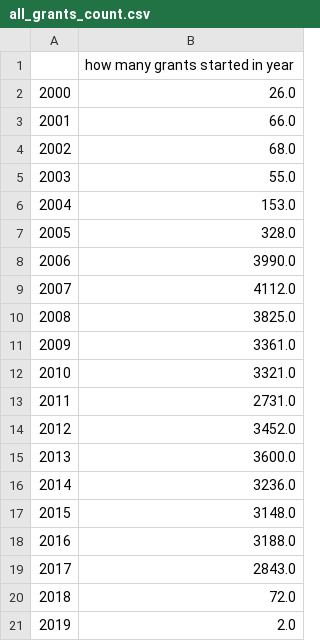
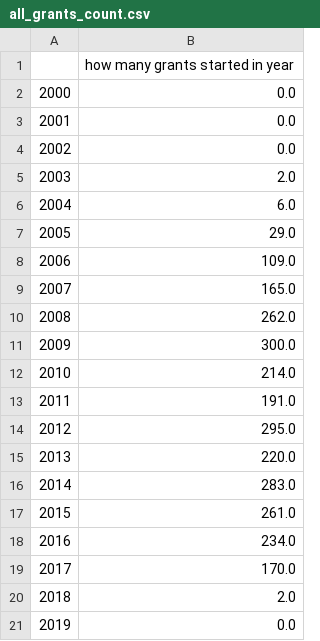
Before and after one commit to softwaresaved/software_in_grants_GTR, a CSV file: output/background_data/all_grants_count.csv, drawn as a sheet.

```diff
--- a/output/background_data/all_grants_count.csv
+++ b/output/background_data/all_grants_count.csv
@@ -1,21 +1,21 @@
 ,how many grants started in year
-2000,26.0
-2001,66.0
-2002,68.0
-2003,55.0
-2004,153.0
-2005,328.0
-2006,3990.0
-2007,4112.0
-2008,3825.0
-2009,3361.0
-2010,3321.0
-2011,2731.0
-2012,3452.0
-2013,3600.0
-2014,3236.0
-2015,3148.0
-2016,3188.0
-2017,2843.0
-2018,72.0
-2019,2.0
+2000,0.0
+2001,0.0
+2002,0.0
+2003,2.0
+2004,6.0
+2005,29.0
+2006,109.0
+2007,165.0
+2008,262.0
+2009,300.0
+2010,214.0
+2011,191.0
+2012,295.0
+2013,220.0
+2014,283.0
+2015,261.0
+2016,234.0
+2017,170.0
+2018,2.0
+2019,0.0
```
Also changed, not shown: output/average_software_grants_costs_by_funder.csv, output/software_grants_by_funder.csv, 16 other files.
